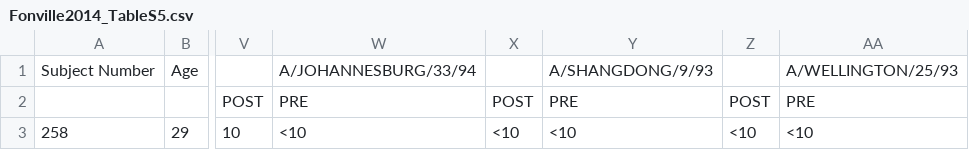
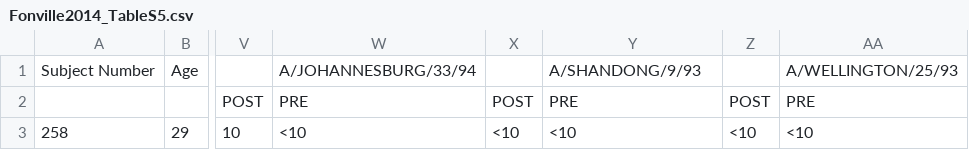
Before and after one commit to cleary-lab/Inhibition-Neutralization-Completion, a CSV file: datasets/Fonville2014_TableS5.csv, drawn as a sheet; only a part is shown, gaps mark what is left out; the diff names each change by its address in the sheet, - before the commit and + after, or states it on an @@ line.

```diff
--- a/datasets/Fonville2014_TableS5.csv
+++ b/datasets/Fonville2014_TableS5.csv
-Y1: A/SHANGDONG/9/93
+Y1: A/SHANDONG/9/93
```
Also changed, not shown: datasets/Fonville2014_TableS1.csv, datasets/Fonville2014_TableS3.csv, 5 other files.
